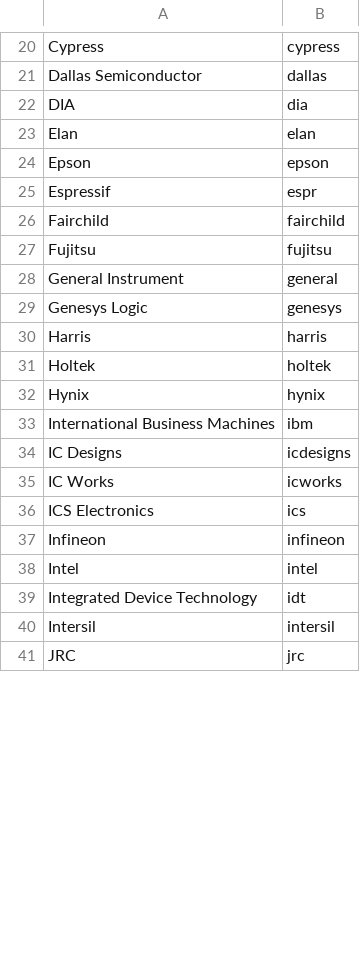
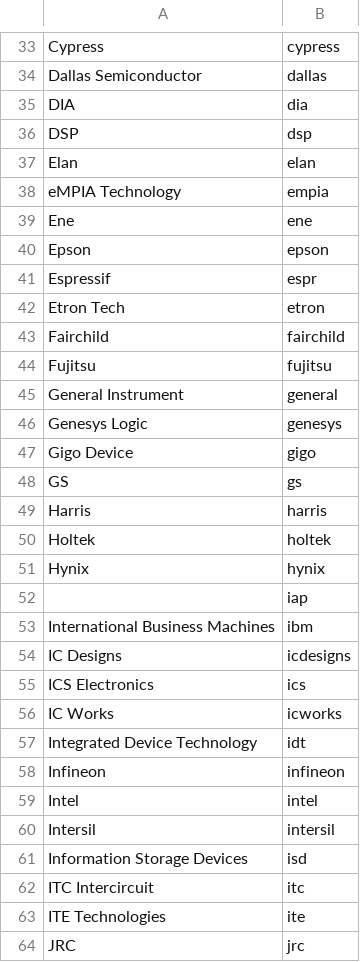
Before and after one commit to ajpung/logo-reader, a CSV file: key.csv, drawn as a sheet; only a part is shown, gaps mark what is left out; the diff covers the shown part only; the diff names each change by its address in the sheet, - before the commit and + after, or states it on an @@ line.

Commit message:
chore: enhance dataset

```diff
--- a/key.csv
+++ b/key.csv
+row 36: DSP | dsp
+row 38: eMPIA Technology | empia
+row 39: Ene | ene
+row 42: Etron Tech | etron
+row 47: Gigo Device | gigo
+row 48: GS | gs
+row 52:  | iap
@@ row 36 moved to row 55: ICS Electronics @@
@@ row 39 moved to row 57: Integrated Device Technology @@
+row 61: Information Storage Devices | isd
@@ row 42 moved to row 62: ITC Intercircuit @@
+row 63: ITE Technologies | ite
```
Also changed, not shown: 45 added rows and 3 moved rows elsewhere in this file, 1 other file.
